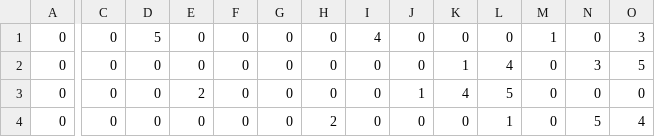
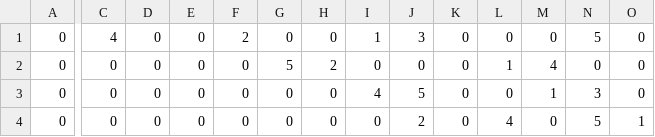
Before and after one commit to hphilamore/jupyter_notebook_python_sketchbook, a CSV file: data/student_preference_matrices/student_preference_matrix_0.csv, drawn as a sheet; only a part is shown, gaps mark what is left out; the diff covers the shown part only; the diff names each change by its address in the sheet, - before the commit and + after, or states it on an @@ line.

```diff
--- a/data/student_preference_matrices/student_preference_matrix_0.csv
+++ b/data/student_preference_matrices/student_preference_matrix_0.csv
-C1: 0
+C1: 4
-D1: 5
+D1: 0
-F1: 0
+F1: 2
-I1: 4
+I1: 1
-J1: 0
+J1: 3
-M1: 1
+M1: 0
-N1: 0
+N1: 5
-O1: 3
+O1: 0
-G2: 0
+G2: 5
-H2: 0
+H2: 2
-K2: 1
+K2: 0
-L2: 4
+L2: 1
-M2: 0
+M2: 4
-N2: 3
+N2: 0
-O2: 5
+O2: 0
-E3: 2
+E3: 0
-I3: 0
+I3: 4
-J3: 1
+J3: 5
-K3: 4
+K3: 0
-L3: 5
+L3: 0
-M3: 0
+M3: 1
-N3: 0
+N3: 3
-H4: 2
+H4: 0
-J4: 0
+J4: 2
-L4: 1
+L4: 4
-O4: 4
+O4: 1
```
Also changed, not shown: 1 added row, 1 removed row and 29 edited cells elsewhere in this file, data/student_preference_matrices/student_preference_matrix_ideal.csv, 22 other files.
